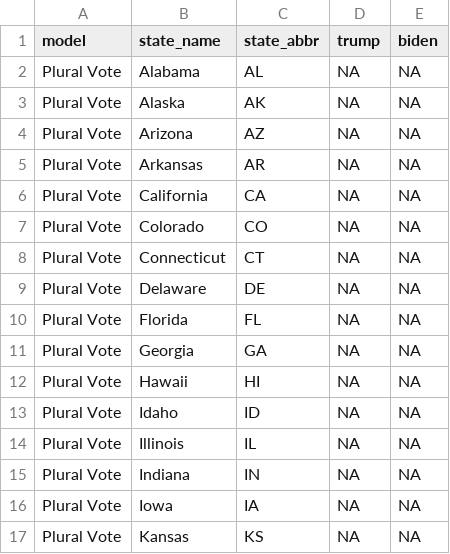
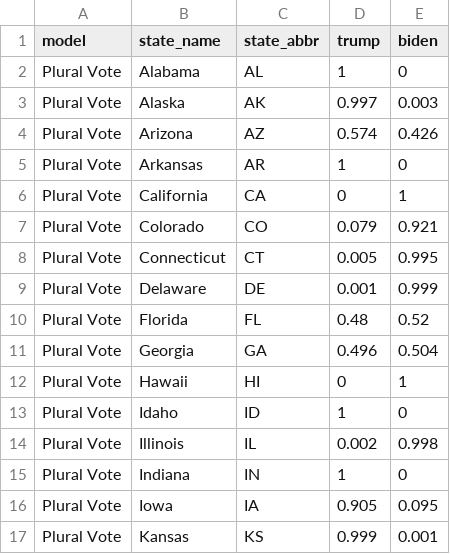
Before and after one commit to wjakethompson/2020-election-forecasts, a CSV file: forecasts/pluralvote.csv, drawn as a sheet; only a part is shown; the diff covers the shown part only.

```diff
--- a/forecasts/pluralvote.csv
+++ b/forecasts/pluralvote.csv
@@ -1,17 +1,17 @@
 model,state_name,state_abbr,trump,biden
-Plural Vote,Alabama,AL,NA,NA
-Plural Vote,Alaska,AK,NA,NA
-Plural Vote,Arizona,AZ,NA,NA
-Plural Vote,Arkansas,AR,NA,NA
-Plural Vote,California,CA,NA,NA
-Plural Vote,Colorado,CO,NA,NA
-Plural Vote,Connecticut,CT,NA,NA
-Plural Vote,Delaware,DE,NA,NA
-Plural Vote,Florida,FL,NA,NA
-Plural Vote,Georgia,GA,NA,NA
-Plural Vote,Hawaii,HI,NA,NA
-Plural Vote,Idaho,ID,NA,NA
-Plural Vote,Illinois,IL,NA,NA
-Plural Vote,Indiana,IN,NA,NA
-Plural Vote,Iowa,IA,NA,NA
-Plural Vote,Kansas,KS,NA,NA
+Plural Vote,Alabama,AL,1,0
+Plural Vote,Alaska,AK,0.997,0.003
+Plural Vote,Arizona,AZ,0.574,0.426
+Plural Vote,Arkansas,AR,1,0
+Plural Vote,California,CA,0,1
+Plural Vote,Colorado,CO,0.079,0.921
+Plural Vote,Connecticut,CT,0.005,0.995
+Plural Vote,Delaware,DE,0.001,0.999
+Plural Vote,Florida,FL,0.48,0.52
+Plural Vote,Georgia,GA,0.496,0.504
+Plural Vote,Hawaii,HI,0,1
+Plural Vote,Idaho,ID,1,0
+Plural Vote,Illinois,IL,0.002,0.998
+Plural Vote,Indiana,IN,1,0
+Plural Vote,Iowa,IA,0.905,0.095
+Plural Vote,Kansas,KS,0.999,0.001
```
Also changed, not shown: 80 edited cells elsewhere in this file, forecasts/newstatesman.csv, forecasts/racewhitehouse.csv, 2 other files.
